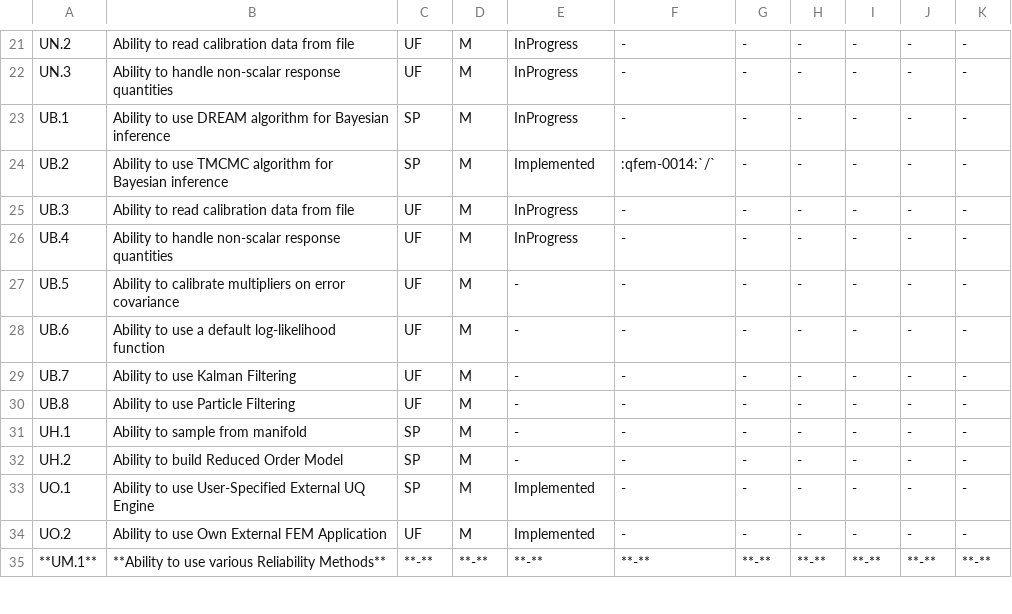
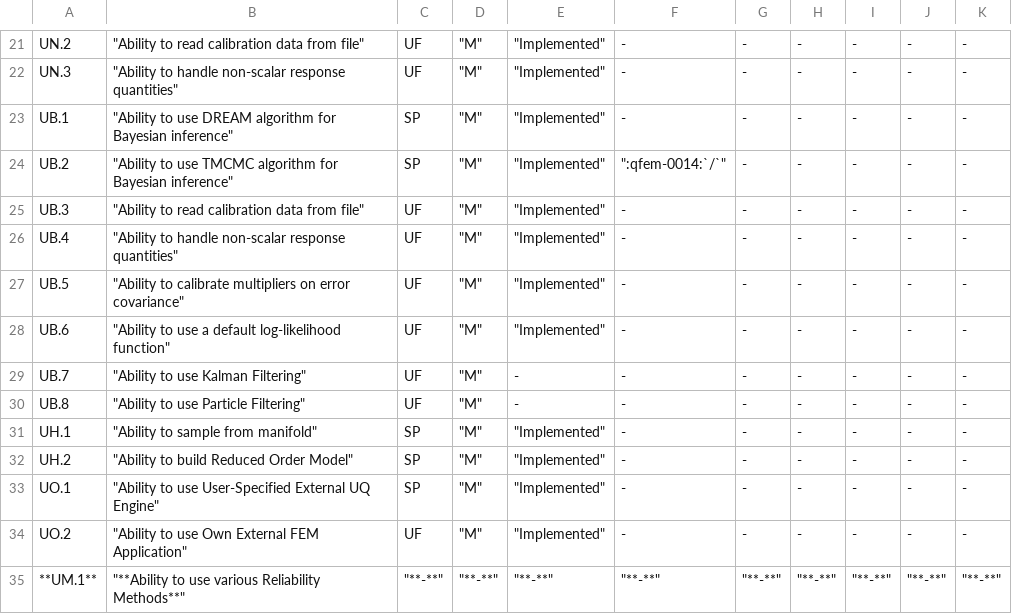
Before and after one commit to NHERI-SimCenter/SimCenterDocumentation, a CSV file: docs/common/reqments/_out/Uncertainty.csv, drawn as a sheet; only a part is shown, gaps mark what is left out; the diff covers the shown part only.

Commit message:
abs - updating RTM for features supporting UQ methods

```diff
--- a/docs/common/reqments/_out/Uncertainty.csv
+++ b/docs/common/reqments/_out/Uncertainty.csv
@@ -21,15 +21,15 @@
-"UN.2", "Ability to read calibration data from file","UF", "M", "InProgress", -, -, -, -, -, -
-"UN.3", "Ability to handle non-scalar response quantities","UF", "M", "InProgress", -, -, -, -, -, -
-"UB.1", "Ability to use DREAM algorithm for Bayesian inference","SP", "M", "InProgress", -, -, -, -, -, -
-"UB.2", "Ability to use TMCMC algorithm for Bayesian inference","SP", "M", "Implemented", ":qfem-0014:`/`", -, -, -, -, -
-"UB.3", "Ability to read calibration data from file","UF", "M", "InProgress", -, -, -, -, -, -
-"UB.4", "Ability to handle non-scalar response quantities","UF", "M", "InProgress", -, -, -, -, -, -
-"UB.5", "Ability to calibrate multipliers on error covariance","UF", "M", -, -, -, -, -, -, -
-"UB.6", "Ability to use a default log-likelihood function","UF", "M", -, -, -, -, -, -, -
-"UB.7", "Ability to use Kalman Filtering","UF", "M", -, -, -, -, -, -, -
-"UB.8", "Ability to use Particle Filtering","UF", "M", -, -, -, -, -, -, -
-"UH.1", "Ability to sample from manifold","SP", "M", -, -, -, -, -, -, -
-"UH.2", "Ability to build Reduced Order Model","SP", "M", -, -, -, -, -, -, -
-"UO.1", "Ability to use User-Specified External UQ Engine","SP", "M", "Implemented", -, -, -, -, -, -
-"UO.2", "Ability to use Own External FEM Application","UF", "M", "Implemented", -, -, -, -, -, -
-"**UM.1**", "**Ability to use various Reliability Methods**", "**-**", "**-**", "**-**", "**-**", "**-**", "**-**", "**-**", "**-**", "**-**"
+UN.2," ""Ability to read calibration data from file""",UF," ""M"""," ""Implemented""", -, -, -, -, -, -
+UN.3," ""Ability to handle non-scalar response quantities""",UF," ""M"""," ""Implemented""", -, -, -, -, -, -
+UB.1," ""Ability to use DREAM algorithm for Bayesian inference""",SP," ""M"""," ""Implemented""", -, -, -, -, -, -
+UB.2," ""Ability to use TMCMC algorithm for Bayesian inference""",SP," ""M"""," ""Implemented"""," "":qfem-0014:`/`""", -, -, -, -, -
+UB.3," ""Ability to read calibration data from file""",UF," ""M"""," ""Implemented""", -, -, -, -, -, -
+UB.4," ""Ability to handle non-scalar response quantities""",UF," ""M"""," ""Implemented""", -, -, -, -, -, -
+UB.5," ""Ability to calibrate multipliers on error covariance""",UF," ""M"""," ""Implemented""", -, -, -, -, -, -
+UB.6," ""Ability to use a default log-likelihood function""",UF," ""M"""," ""Implemented""", -, -, -, -, -, -
+UB.7," ""Ability to use Kalman Filtering""",UF," ""M""", -, -, -, -, -, -, -
+UB.8," ""Ability to use Particle Filtering""",UF," ""M""", -, -, -, -, -, -, -
+UH.1," ""Ability to sample from manifold""",SP," ""M"""," ""Implemented""", -, -, -, -, -, -
+UH.2," ""Ability to build Reduced Order Model""",SP," ""M"""," ""Implemented""", -, -, -, -, -, -
+UO.1," ""Ability to use User-Specified External UQ Engine""",SP," ""M"""," ""Implemented""", -, -, -, -, -, -
+UO.2," ""Ability to use Own External FEM Application""",UF," ""M"""," ""Implemented""", -, -, -, -, -, -
+**UM.1**," ""**Ability to use various Reliability Methods**"""," ""**-**"""," ""**-**"""," ""**-**"""," ""**-**"""," ""**-**"""," ""**-**"""," ""**-**"""," ""**-**"""," ""**-**"""
```
Also changed, not shown: 84 edited cells elsewhere in this file.
